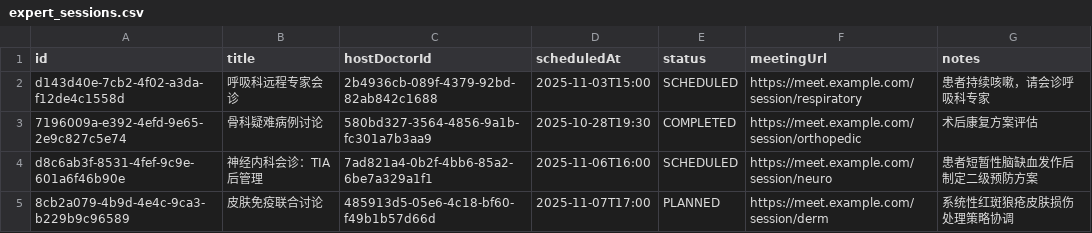
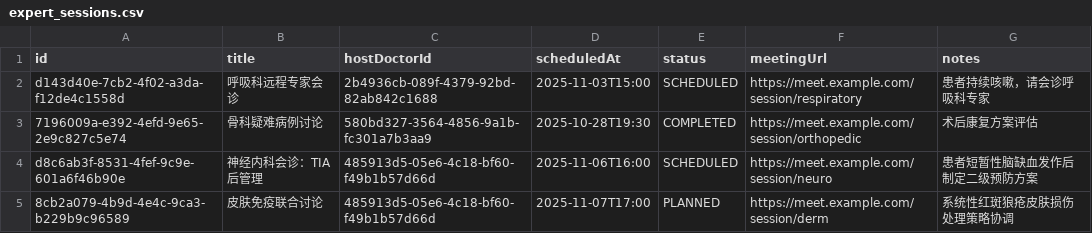
Before and after one commit to Farrran69311/clinic---, a CSV file: data/expert_sessions.csv, drawn as a sheet.

```diff
--- a/data/expert_sessions.csv
+++ b/data/expert_sessions.csv
@@ -3,3 +3,3 @@ d143d40e-7cb2-4f02-a3da-f12de4c1558d|呼吸科远程专家会诊|2b4936cb-089f-4
 7196009a-e392-4efd-9e65-2e9c827c5e74|骨科疑难病例讨论|580bd327-3564-4856-9a1b-fc301a7b3aa9|2025-10-28T19:30|COMPLETED|https://meet.example.com/session/orthopedic|术后康复方案评估
-d8c6ab3f-8531-4fef-9c9e-601a6f46b90e|神经内科会诊：TIA后管理|7ad821a4-0b2f-4bb6-85a2-6be7a329a1f1|2025-11-06T16:00|SCHEDULED|https://meet.example.com/session/neuro|患者短暂性脑缺血发作后制定二级预防方案
+d8c6ab3f-8531-4fef-9c9e-601a6f46b90e|神经内科会诊：TIA后管理|485913d5-05e6-4c18-bf60-f49b1b57d66d|2025-11-06T16:00|SCHEDULED|https://meet.example.com/session/neuro|患者短暂性脑缺血发作后制定二级预防方案
 8cb2a079-4b9d-4e4c-9ca3-b229b9c96589|皮肤免疫联合讨论|485913d5-05e6-4c18-bf60-f49b1b57d66d|2025-11-07T17:00|PLANNED|https://meet.example.com/session/derm|系统性红斑狼疮皮肤损伤处理策略协调
```
Also changed, not shown: data/calendar_events.csv, data/case_library.csv, 6 other files.
